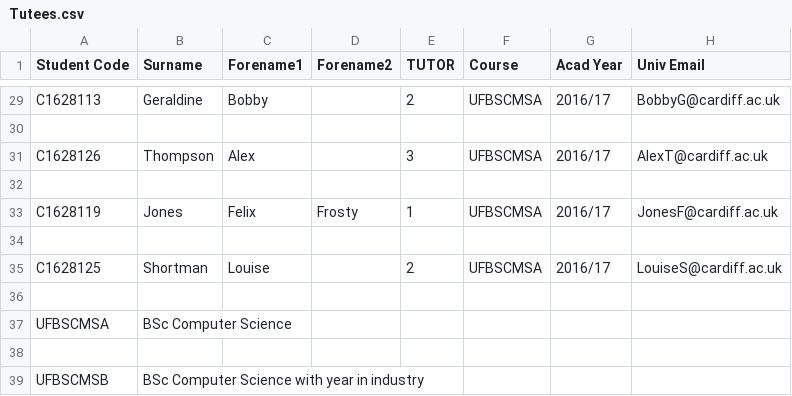
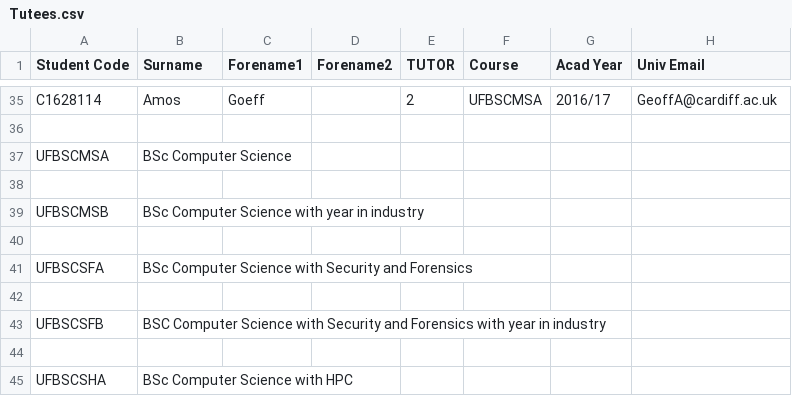
Before and after one commit to JaviAZ/DQS, a CSV file: Tutees.csv, drawn as a sheet; only a part is shown, gaps mark what is left out; the shorter side is filled out with more unchanged rows; removed rows and columns are numbered as before the commit, all else as after; the diff covers the shown part only; the diff names each change by its address in the sheet, - before the commit and + after, or states it on an @@ line.

```diff
--- a/Tutees.csv
+++ b/Tutees.csv
-A35 (Student Code): C1628113
+A35 (Student Code): C1628114
-B35 (Surname): Geraldine
+B35 (Surname): Amos
-C35 (Forename1): Bobby
+C35 (Forename1): Goeff
-H35 (Univ Email): BobbyG@cardiff.ac.uk
+H35 (Univ Email): GeoffA@cardiff.ac.uk
-row 30: (empty)
-row 31: C1628126 | Thompson | Alex |  | 3 | UFBSCMSA | 2016/17 | AlexT@cardiff.ac.uk
-row 32: (empty)
-row 33: C1628119 | Jones | Felix | Frosty | 1 | UFBSCMSA | 2016/17 | JonesF@cardiff.ac.uk
-row 34: (empty)
-row 35: C1628125 | Shortman | Louise |  | 2 | UFBSCMSA | 2016/17 | LouiseS@cardiff.ac.uk
```
Also changed, not shown: 14 added rows, 8 removed rows, 1 moved row and 17 edited cells elsewhere in this file, 2 other files.
